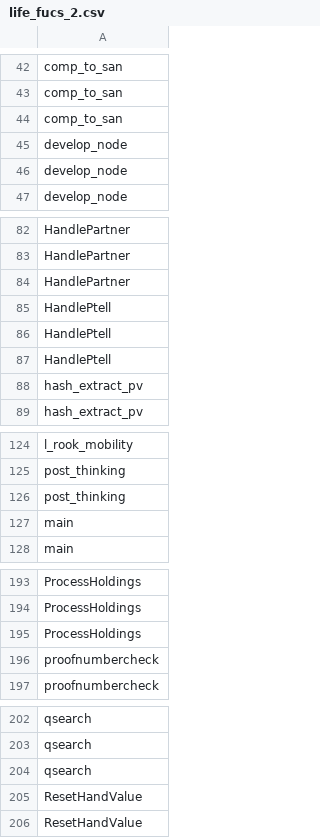
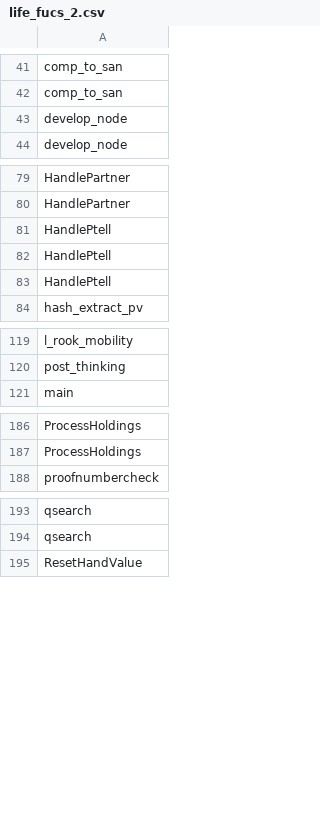
Before and after one commit to SheldonHH/get_similiarities, a CSV file: life_fucs_2.csv, drawn as a sheet; only a part is shown, gaps mark what is left out; the diff covers the shown part only; the diff names each change by its address in the sheet, - before the commit and + after, or states it on an @@ line.

```diff
--- a/life_fucs_2.csv
+++ b/life_fucs_2.csv
-row 44: comp_to_san
-row 45: develop_node
-row 84: HandlePartner
-row 88: hash_extract_pv
-row 126: post_thinking
-row 127: main
-row 195: ProcessHoldings
-row 196: proofnumbercheck
-row 204: qsearch
-row 205: ResetHandValue
```
Also changed, not shown: 5 removed rows elsewhere in this file, life_fucs_1.csv, life_fucs_4.csv, 18 other files.
